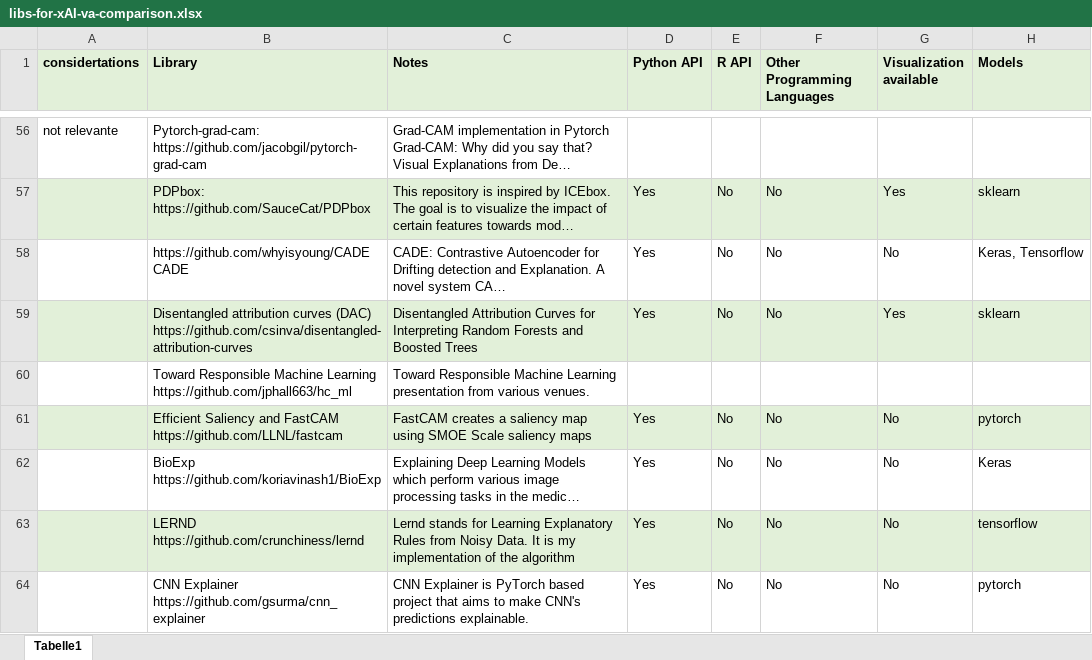
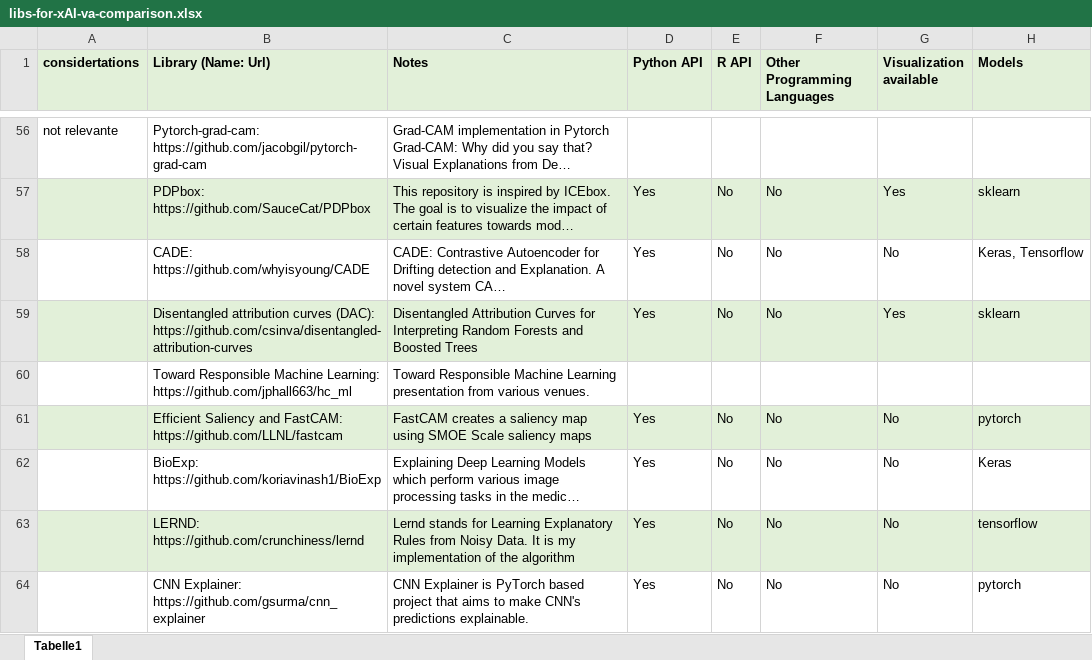
Before and after one commit to mathabaws/SOTA_xAI_Visual_analytics, an Excel workbook: data/libs-for-xAI-va-comparison.xlsx, sheet Tabelle1, drawn as a sheet; only a part is shown, gaps mark what is left out; long unchanged cells end in …; values as stored, in another font and other column widths than the file's, no borders; the diff covers the shown part only; the diff names each change by its address in the sheet, - before the commit and + after, or states it on an @@ line.

```diff
--- a/data/libs-for-xAI-va-comparison.xlsx (sheet Tabelle1)
+++ b/data/libs-for-xAI-va-comparison.xlsx (sheet Tabelle1)
-B1: Library
+B1: Library (Name: Url)
-B58 (Library (Name: Url)): https://github.com/whyisyoung/CADE CADE
+B58 (Library (Name: Url)): CADE: https://github.com/whyisyoung/CADE
-B59 (Library (Name: Url)): …attribution curves (DAC) https://github.com/csinva/disentangled-attribution-curves
+B59 (Library (Name: Url)): …attribution curves (DAC): https://github.com/csinva/disentangled-attribution-curves
-B60 (Library (Name: Url)): …Responsible Machine Learning https://github.com/jphall663/hc_ml
+B60 (Library (Name: Url)): …Responsible Machine Learning: https://github.com/jphall663/hc_ml
-B61 (Library (Name: Url)): …Saliency and FastCAM https://github.com/LLNL/fastcam
+B61 (Library (Name: Url)): …Saliency and FastCAM: https://github.com/LLNL/fastcam
-B62 (Library (Name: Url)): BioExp https://github.com/koriavinash1/BioExp
+B62 (Library (Name: Url)): BioExp: https://github.com/koriavinash1/BioExp
-B63 (Library (Name: Url)): LERND https://github.com/crunchiness/lernd
+B63 (Library (Name: Url)): LERND: https://github.com/crunchiness/lernd
-B64 (Library (Name: Url)): CNN Explainer https://github.com/gsurma/cnn_explainer
+B64 (Library (Name: Url)): CNN Explainer: https://github.com/gsurma/cnn_explainer
```
Also changed, not shown: 27 edited cells elsewhere in this sheet.
